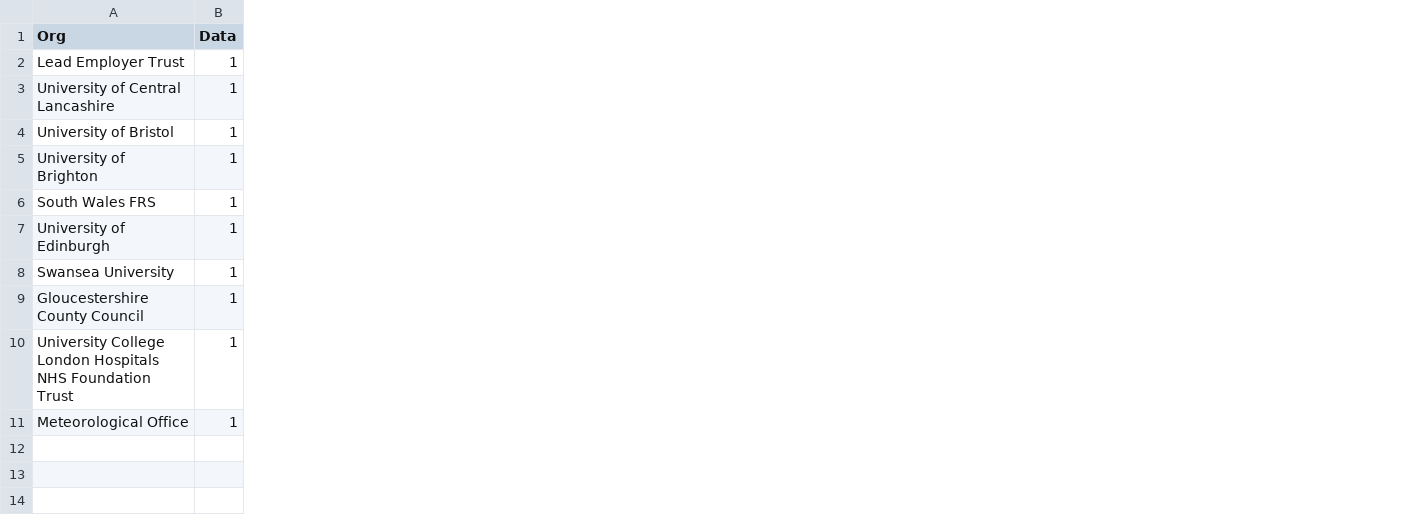
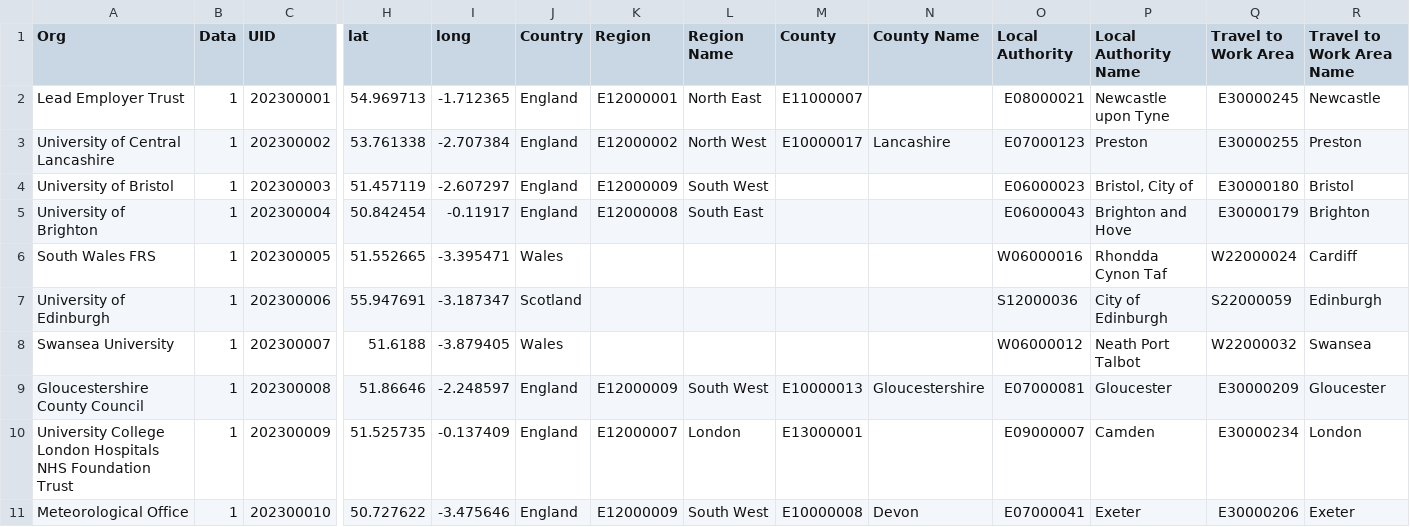
Before and after one commit to alanionita/uk-c2w-list, a CSV file: data/sample.csv, drawn as a sheet; only a part is shown, gaps mark what is left out; the diff names each change by its address in the sheet, - before the commit and + after, or states it on an @@ line.

Commit message:
REFACTOR: updates the generation logic to handle data changes that adds lat, long, uuid

```diff
--- a/data/sample.csv
+++ b/data/sample.csv
+column C (UID), rows 2-11: 202300001 | 202300002 | 202300003 | 202300004 | 202300005 | 202300006 | 202300007 | 202300008 | 202300009 | 202300010
+column H (lat), rows 2-11: 54.969713 | 53.761338 | 51.457119 | 50.842454 | 51.552665 | 55.947691 | 51.6188 | 51.86646 | 51.525735 | 50.727622
+column I (long), rows 2-11: -1.712365 | -2.707384 | -2.607297 | -0.11917 | -3.395471 | -3.187347 | -3.879405 | -2.248597 | -0.137409 | -3.475646
+column J (Country), rows 2-11: England | England | England | England | Wales | Scotland | Wales | England | England | England
+column K (Region), rows 2-11: E12000001 | E12000002 | E12000009 | E12000008 |  |  |  | E12000009 | E12000007 | E12000009
+column L (Region Name), rows 2-11: North East | North West | South West | South East |  |  |  | South West | London | South West
+column M (County), rows 2-11: E11000007 | E10000017 |  |  |  |  |  | E10000013 | E13000001 | E10000008
+column N (County Name), rows 3-11: Lancashire |  |  |  |  |  | Gloucestershire |  | Devon
+column O (Local Authority), rows 2-11: E08000021 | E07000123 | E06000023 | E06000043 | W06000016 | S12000036 | W06000012 | E07000081 | E09000007 | E07000041
+column P (Local Authority Name), rows 2-11: Newcastle upon Tyne | Preston | Bristol, City of | Brighton and Hove | Rhondda Cynon Taf | City of Edinburgh | Neath Port Talbot | Gloucester | Camden | Exeter
+column Q (Travel to Work Area), rows 2-11: E30000245 | E30000255 | E30000180 | E30000179 | W22000024 | S22000059 | W22000032 | E30000209 | E30000234 | E30000206
+column R (Travel to Work Area Name), rows 2-11: Newcastle | Preston | Bristol | Brighton | Cardiff | Edinburgh | Swansea | Gloucester | London | Exeter
```
Also changed, not shown: 26 other files.
